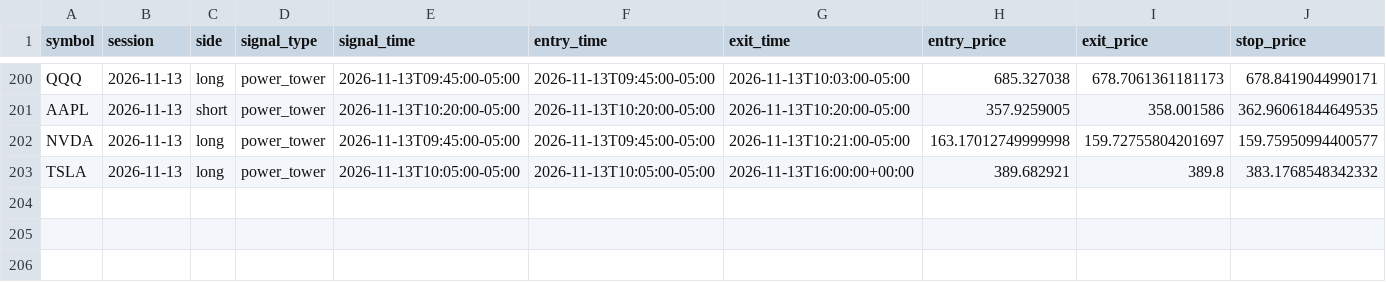
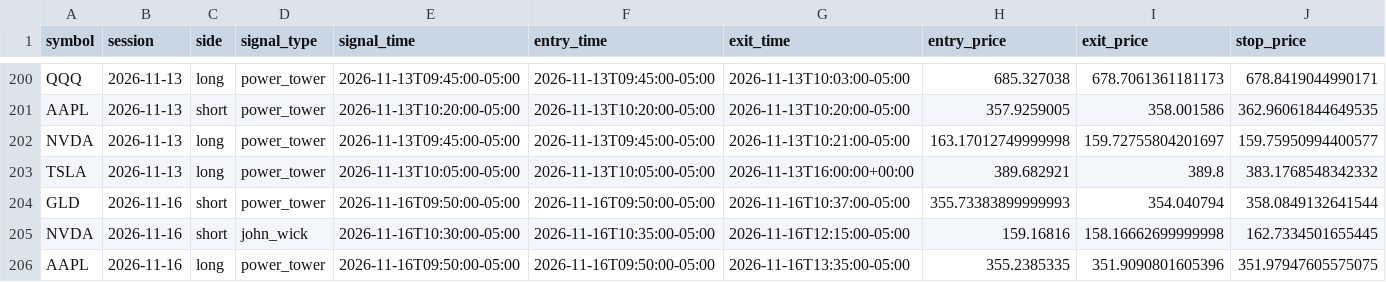
Before and after one commit to ksanta-bit/pattern-scout-eth, a CSV file: docs/stocks/trades.csv, drawn as a sheet; only a part is shown, gaps mark what is left out; rows hold the shown columns only; the diff names each change by its address in the sheet, - before the commit and + after, or states it on an @@ line.

```diff
--- a/docs/stocks/trades.csv
+++ b/docs/stocks/trades.csv
+row 204: GLD | 2026-11-16 | short | power_tower | 2026-11-16T09:50:00-05:00 | 2026-11-16T09:50:00-05:00 | 2026-11-16T10:37:00-05:00 | 355.73383899999993 | 354.040794 | 358.0849132641544
+row 205: NVDA | 2026-11-16 | short | john_wick | 2026-11-16T10:30:00-05:00 | 2026-11-16T10:35:00-05:00 | 2026-11-16T12:15:00-05:00 | 159.16816 | 158.16662699999998 | 162.7334501655445
+row 206: AAPL | 2026-11-16 | long | power_tower | 2026-11-16T09:50:00-05:00 | 2026-11-16T09:50:00-05:00 | 2026-11-16T13:35:00-05:00 | 355.2385335 | 351.9090801605396 | 351.97947605575075
```
Also changed, not shown: docs/stocks/equity_curve.csv, 4 other files.
